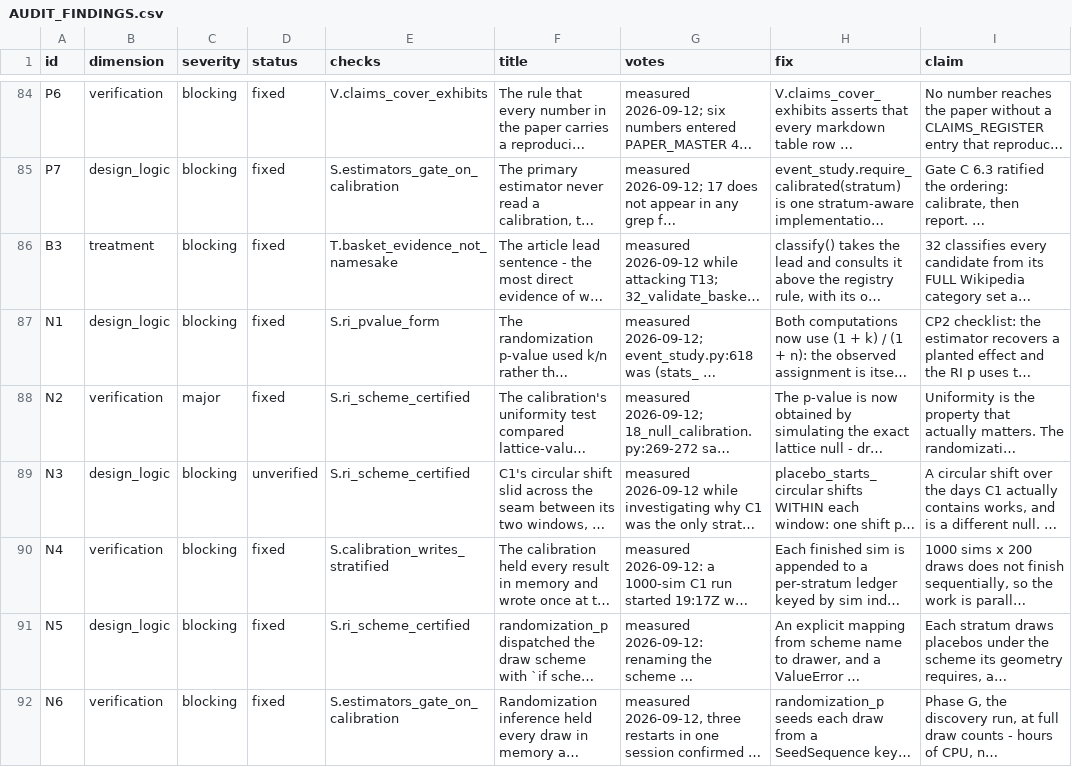
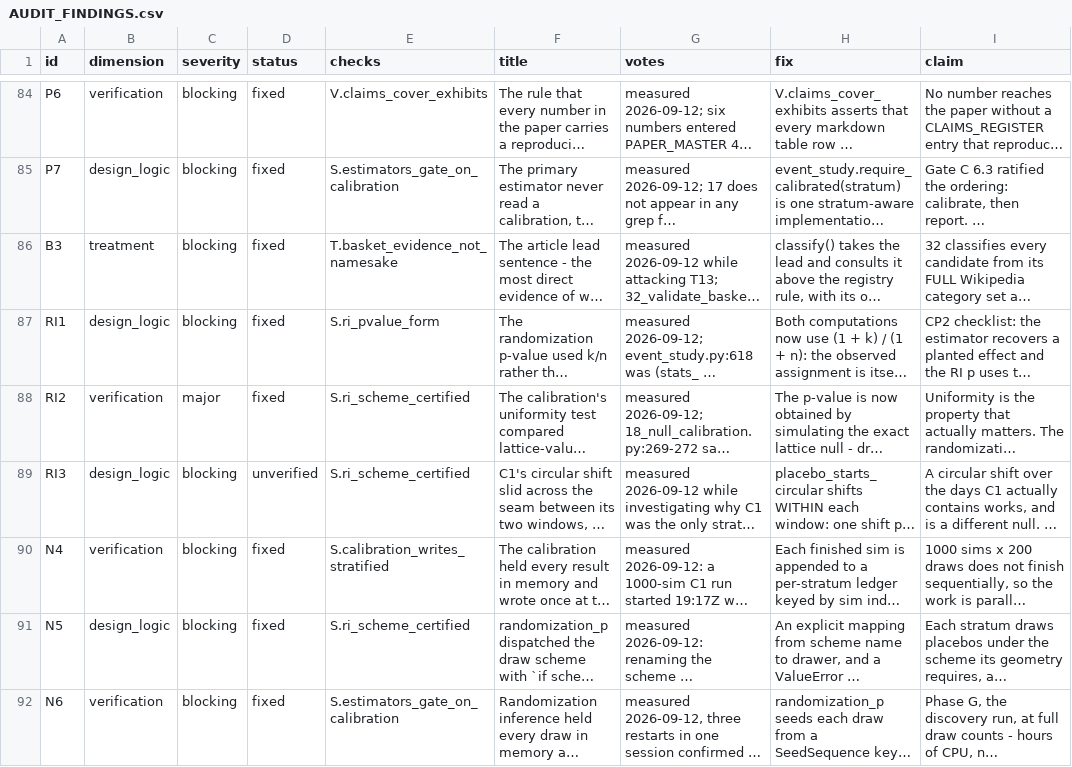
Before and after one commit to AbrahimMahmud/ems-police-awareness, a CSV file: docs/AUDIT_FINDINGS.csv, drawn as a sheet; only a part is shown, gaps mark what is left out; long unchanged cells end in …; the diff covers the shown part only; the diff names each change by its address in the sheet, - before the commit and + after, or states it on an @@ line.

```diff
--- a/docs/AUDIT_FINDINGS.csv
+++ b/docs/AUDIT_FINDINGS.csv
-A87 (id): N1
+A87 (id): RI1
-A88 (id): N2
+A88 (id): RI2
-A89 (id): N3
+A89 (id): RI3
```
Also changed, not shown: 1 added row elsewhere in this file, 3 other files.
